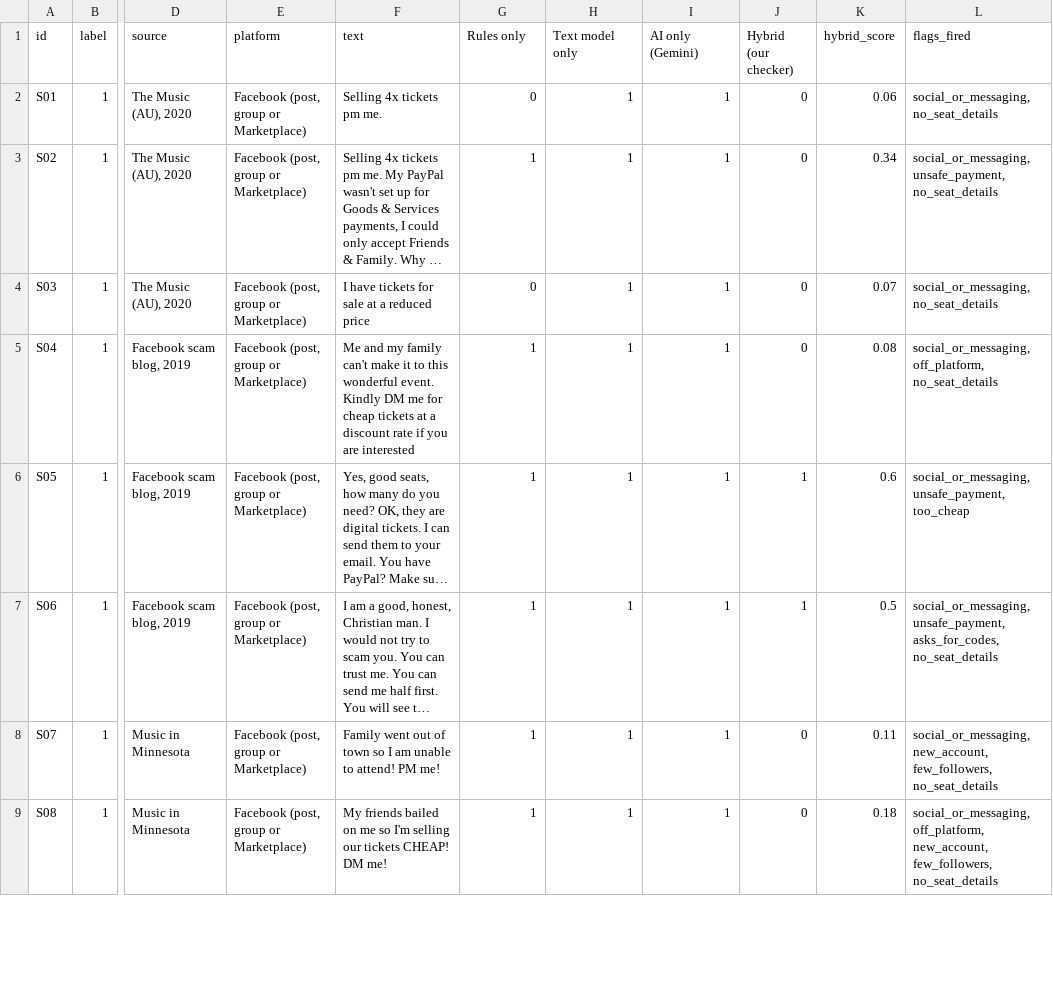
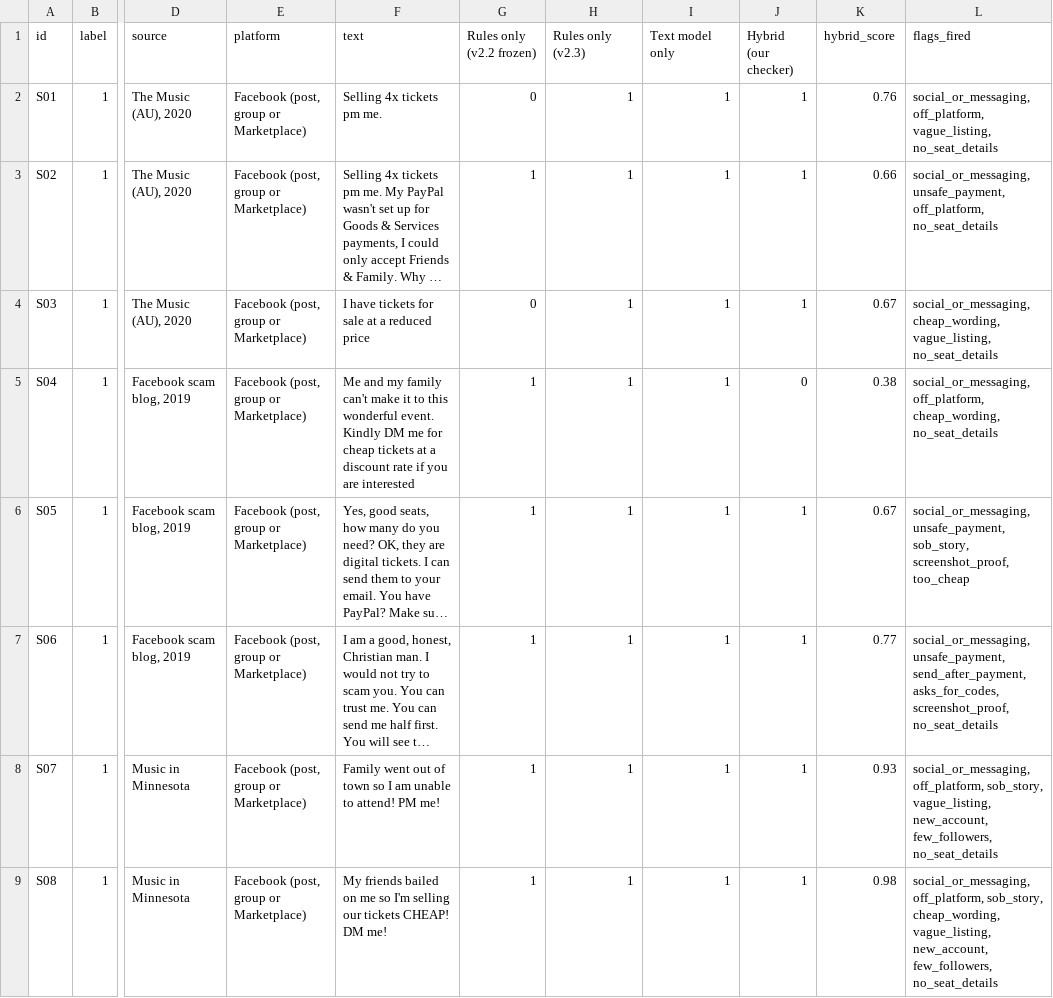
Before and after one commit to orelafifo/ticket-scam-checker, a CSV file: outputs/real_eval_predictions.csv, drawn as a sheet; only a part is shown, gaps mark what is left out; long unchanged cells end in …; the diff covers the shown part only; the diff names each change by its address in the sheet, - before the commit and + after, or states it on an @@ line.

Commit message:
Update v2.5: evidence-based red flags, clearer High risk score, new blind test (#3)
- Red flag weights now start from expert evidence tiers (sources in TIER_SOURCES.md)
- New "very_cheap" flag: price under 50% of face value
- App shows "High risk - 90%+" when a hard-stop rule fires
- Blind test #3 (pre-registered): v2.5 caught 14/20 scams, v2.4 caught 11/20
- Cross-validation: accuracy about the same as v2.4 (93.0% vs 92.9%)
- README updated

```diff
--- a/outputs/real_eval_predictions.csv
+++ b/outputs/real_eval_predictions.csv
-G1: Rules only
+G1: Rules only (v2.2 frozen)
-H1: Text model only
+H1: Rules only (v2.3)
-I1: AI only (Gemini)
+I1: Text model only
-J2:J4 (Hybrid (our checker)): 0
+J2:J4 (Hybrid (our checker)): 1
-K2 (hybrid_score): 0.06
+K2 (hybrid_score): 0.76
-L2 (flags_fired): social_or_messaging, no_seat_details
+L2 (flags_fired): social_or_messaging, off_platform, vague_listing, no_seat_details
-K3 (hybrid_score): 0.34
+K3 (hybrid_score): 0.66
-L3 (flags_fired): social_or_messaging, unsafe_payment, no_seat_details
+L3 (flags_fired): social_or_messaging, unsafe_payment, off_platform, no_seat_details
-K4 (hybrid_score): 0.07
+K4 (hybrid_score): 0.67
-L4 (flags_fired): social_or_messaging, no_seat_details
+L4 (flags_fired): social_or_messaging, cheap_wording, vague_listing, no_seat_details
-K5 (hybrid_score): 0.08
+K5 (hybrid_score): 0.38
-L5 (flags_fired): social_or_messaging, off_platform, no_seat_details
+L5 (flags_fired): social_or_messaging, off_platform, cheap_wording, no_seat_details
-K6 (hybrid_score): 0.6
+K6 (hybrid_score): 0.67
-L6 (flags_fired): social_or_messaging, unsafe_payment, too_cheap
+L6 (flags_fired): social_or_messaging, unsafe_payment, sob_story, screenshot_proof, too_cheap
-K7 (hybrid_score): 0.5
+K7 (hybrid_score): 0.77
-L7 (flags_fired): social_or_messaging, unsafe_payment, asks_for_codes, no_seat_details
+L7 (flags_fired): social_or_messaging, unsafe_payment, send_after_payment, asks_for_codes, screenshot_proof, no_seat_details
-J8:J9 (Hybrid (our checker)): 0
+J8:J9 (Hybrid (our checker)): 1
-K8 (hybrid_score): 0.11
+K8 (hybrid_score): 0.93
-L8 (flags_fired): social_or_messaging, new_account, few_followers,…
+L8 (flags_fired): social_or_messaging, off_platform, sob_story, vague_listing, new_account, few_followers,…
-K9 (hybrid_score): 0.18
+K9 (hybrid_score): 0.98
-L9 (flags_fired): social_or_messaging, off_platform, new_account, few_followers,…
+L9 (flags_fired): social_or_messaging, off_platform, sob_story, cheap_wording, vague_listing, new_account, few_followers,…
```
Also changed, not shown: 156 edited cells elsewhere in this file, outputs/blind2_eval_predictions.csv, outputs/blind2_eval_summary.csv, 38 other files.
